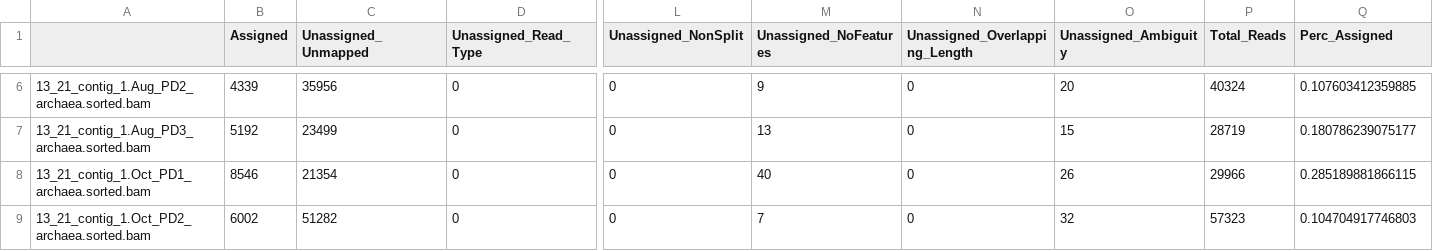
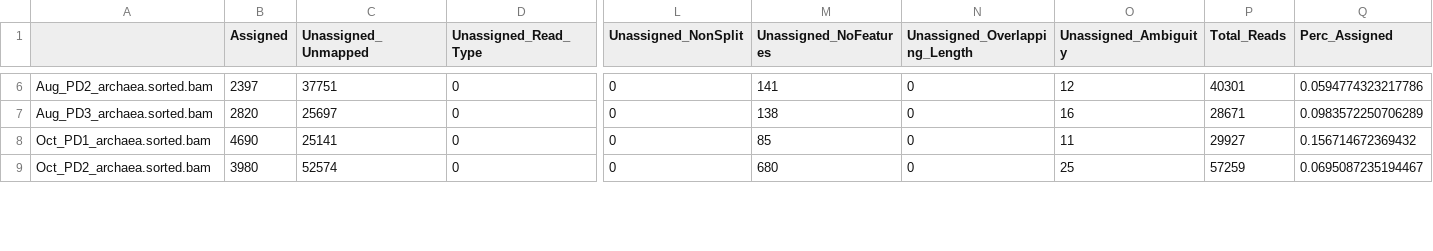
Before and after one commit to aburns2293/aoa_mags, a CSV file: featurecounts_mage/ec131_coverage_stats.csv, drawn as a sheet; only a part is shown, gaps mark what is left out; the diff covers the shown part only; the diff names each change by its address in the sheet, - before the commit and + after, or states it on an @@ line.

```diff
--- a/featurecounts_mage/ec131_coverage_stats.csv
+++ b/featurecounts_mage/ec131_coverage_stats.csv
-A6: 13_21_contig_1.Aug_PD2_archaea.sorted.bam
+A6: Aug_PD2_archaea.sorted.bam
-B6 (Assigned): 4339
+B6 (Assigned): 2397
-C6 (Unassigned_Unmapped): 35956
+C6 (Unassigned_Unmapped): 37751
-M6 (Unassigned_NoFeatures): 9
+M6 (Unassigned_NoFeatures): 141
-O6 (Unassigned_Ambiguity): 20
+O6 (Unassigned_Ambiguity): 12
-P6 (Total_Reads): 40324
+P6 (Total_Reads): 40301
-Q6 (Perc_Assigned): 0.107603412359885
+Q6 (Perc_Assigned): 0.0594774323217786
-A7: 13_21_contig_1.Aug_PD3_archaea.sorted.bam
+A7: Aug_PD3_archaea.sorted.bam
-B7 (Assigned): 5192
+B7 (Assigned): 2820
-C7 (Unassigned_Unmapped): 23499
+C7 (Unassigned_Unmapped): 25697
-M7 (Unassigned_NoFeatures): 13
+M7 (Unassigned_NoFeatures): 138
-O7 (Unassigned_Ambiguity): 15
+O7 (Unassigned_Ambiguity): 16
-P7 (Total_Reads): 28719
+P7 (Total_Reads): 28671
-Q7 (Perc_Assigned): 0.180786239075177
+Q7 (Perc_Assigned): 0.0983572250706289
-A8: 13_21_contig_1.Oct_PD1_archaea.sorted.bam
+A8: Oct_PD1_archaea.sorted.bam
-B8 (Assigned): 8546
+B8 (Assigned): 4690
-C8 (Unassigned_Unmapped): 21354
+C8 (Unassigned_Unmapped): 25141
-M8 (Unassigned_NoFeatures): 40
+M8 (Unassigned_NoFeatures): 85
-O8 (Unassigned_Ambiguity): 26
+O8 (Unassigned_Ambiguity): 11
-P8 (Total_Reads): 29966
+P8 (Total_Reads): 29927
-Q8 (Perc_Assigned): 0.285189881866115
+Q8 (Perc_Assigned): 0.156714672369432
-A9: 13_21_contig_1.Oct_PD2_archaea.sorted.bam
+A9: Oct_PD2_archaea.sorted.bam
-B9 (Assigned): 6002
+B9 (Assigned): 3980
-C9 (Unassigned_Unmapped): 51282
+C9 (Unassigned_Unmapped): 52574
-M9 (Unassigned_NoFeatures): 7
+M9 (Unassigned_NoFeatures): 680
-O9 (Unassigned_Ambiguity): 32
+O9 (Unassigned_Ambiguity): 25
-P9 (Total_Reads): 57323
+P9 (Total_Reads): 57259
-Q9 (Perc_Assigned): 0.104704917746803
+Q9 (Perc_Assigned): 0.0695087235194467
```
Also changed, not shown: 35 edited cells elsewhere in this file, featurecounts_mage/ec11_coverage.csv, featurecounts_mage/ec11_coverage_details.csv, 49 other files.
